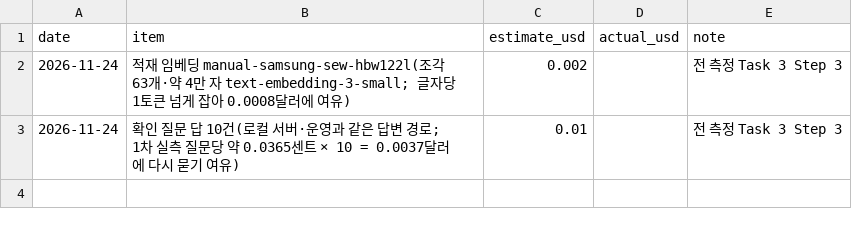
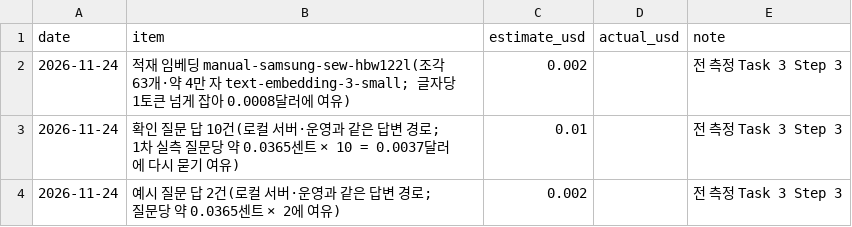
Before and after one commit to mini-cs/pyeobom, a CSV file: evaluation/phase2/ledger.csv, drawn as a sheet; the diff names each change by its address in the sheet, - before the commit and + after, or states it on an @@ line.

```diff
--- a/evaluation/phase2/ledger.csv
+++ b/evaluation/phase2/ledger.csv
+row 4: 2026-11-24 | 예시 질문 답 2건(로컬 서버·운영과 같은 답변 경로; 질문당 약 0.0365센트 × 2에 여유) | 0.002 |  | 전 측정 Task 3 Step 3
```
Also changed, not shown: 3 other files.
